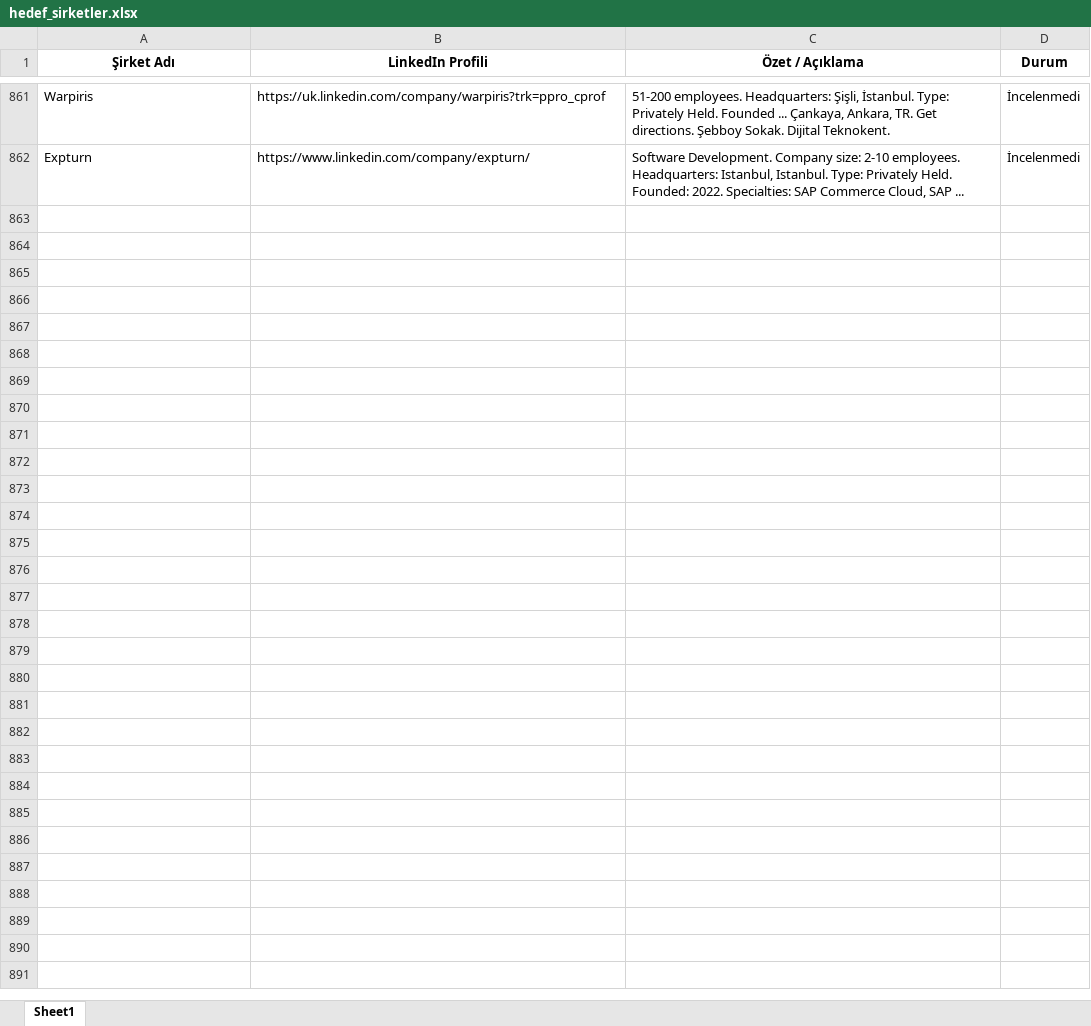
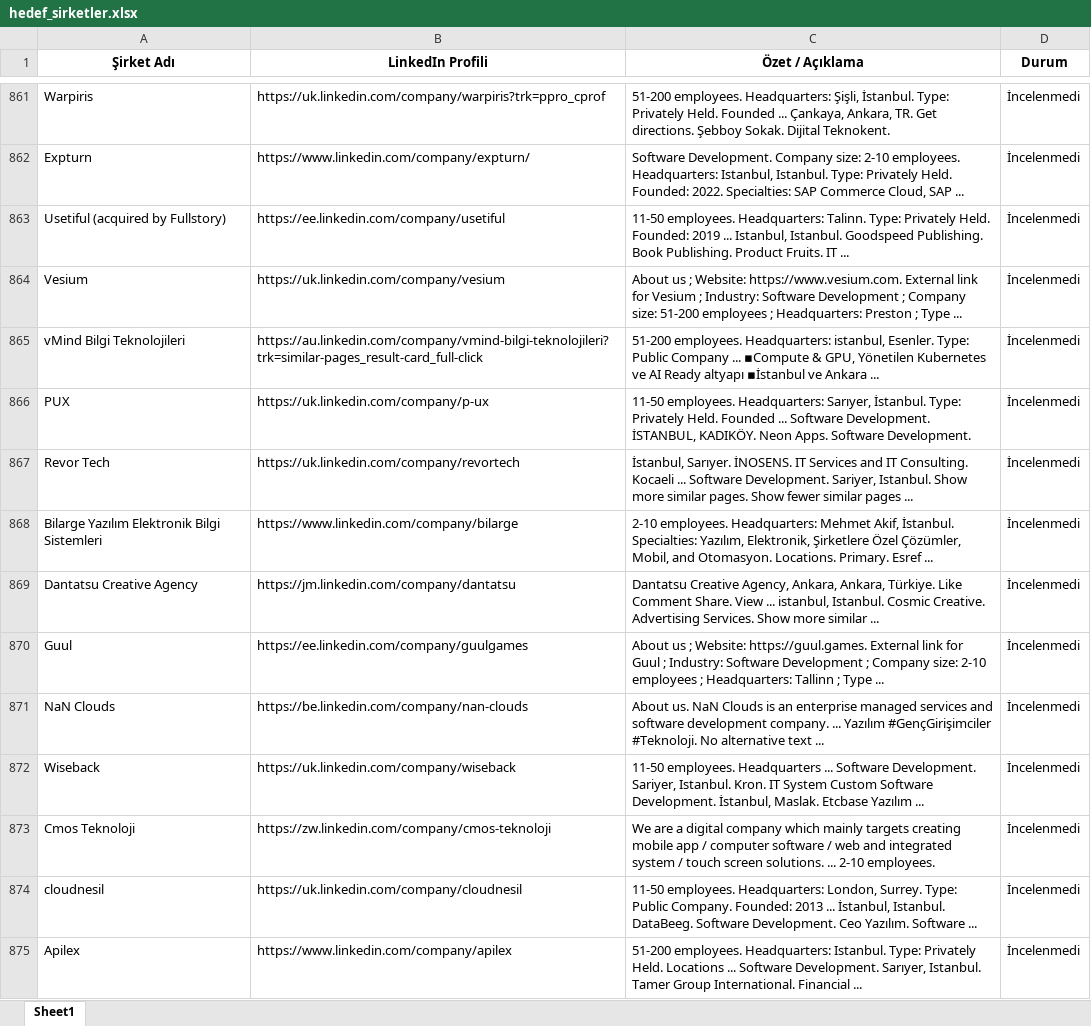
Before and after one commit to begumaLakus/opportunity-radar, an Excel workbook: hedef_sirketler.xlsx, sheet Sheet1, drawn as a sheet; only a part is shown, gaps mark what is left out; values as stored, in another font and other column widths than the file's, no borders; the diff names each change by its address in the sheet, - before the commit and + after, or states it on an @@ line.

```diff
--- a/hedef_sirketler.xlsx (sheet Sheet1)
+++ b/hedef_sirketler.xlsx (sheet Sheet1)
+row 863: Usetiful (acquired by Fullstory) | https://ee.linkedin.com/company/usetiful | 11-50 employees. Headquarters: Talinn. Type: Privately Held. Founded: 2019 ... Istanbul, Istanbul. Goodspeed Publishing. Book Publishing. Product Fruits. IT ... | İncelenmedi
+row 864: Vesium | https://uk.linkedin.com/company/vesium | About us ; Website: https://www.vesium.com. External link for Vesium ; Industry: Software Development ; Company size: 51-200 employees ; Headquarters: Preston ; Type ... | İncelenmedi
+row 865: vMind Bilgi Teknolojileri | https://au.linkedin.com/company/vmind-bilgi-teknolojileri?trk=similar-pages_result-card_full-click | 51-200 employees. Headquarters: istanbul, Esenler. Type: Public Company ... ▪Compute & GPU, Yönetilen Kubernetes ve AI Ready altyapı ▪İstanbul ve Ankara ... | İncelenmedi
+row 866: PUX | https://uk.linkedin.com/company/p-ux | 11-50 employees. Headquarters: Sarıyer, İstanbul. Type: Privately Held. Founded ... Software Development. İSTANBUL, KADIKÖY. Neon Apps. Software Development. | İncelenmedi
+row 867: Revor Tech | https://uk.linkedin.com/company/revortech | İstanbul, Sarıyer. İNOSENS. IT Services and IT Consulting. Kocaeli ... Software Development. Sariyer, Istanbul. Show more similar pages. Show fewer similar pages ... | İncelenmedi
+row 868: Bilarge Yazılım Elektronik Bilgi Sistemleri | https://www.linkedin.com/company/bilarge | 2-10 employees. Headquarters: Mehmet Akif, İstanbul. Specialties: Yazılım, Elektronik, Şirketlere Özel Çözümler, Mobil, and Otomasyon. Locations. Primary. Esref ... | İncelenmedi
+row 869: Dantatsu Creative Agency | https://jm.linkedin.com/company/dantatsu | Dantatsu Creative Agency, Ankara, Ankara, Türkiye. Like Comment Share. View ... istanbul, Istanbul. Cosmic Creative. Advertising Services. Show more similar ... | İncelenmedi
+row 870: Guul | https://ee.linkedin.com/company/guulgames | About us ; Website: https://guul.games. External link for Guul ; Industry: Software Development ; Company size: 2-10 employees ; Headquarters: Tallinn ; Type ... | İncelenmedi
+row 871: NaN Clouds | https://be.linkedin.com/company/nan-clouds | About us. NaN Clouds is an enterprise managed services and software development company. ... Yazılım #GençGirişimciler #Teknoloji. No alternative text ... | İncelenmedi
+row 872: Wiseback | https://uk.linkedin.com/company/wiseback | 11-50 employees. Headquarters ... Software Development. Sariyer, Istanbul. Kron. IT System Custom Software Development. İstanbul, Maslak. Etcbase Yazılım ... | İncelenmedi
+row 873: Cmos Teknoloji | https://zw.linkedin.com/company/cmos-teknoloji | We are a digital company which mainly targets creating mobile app / computer software / web and integrated system / touch screen solutions. ... 2-10 employees. | İncelenmedi
+row 874: cloudnesil | https://uk.linkedin.com/company/cloudnesil | 11-50 employees. Headquarters: London, Surrey. Type: Public Company. Founded: 2013 ... İstanbul, Istanbul. DataBeeg. Software Development. Ceo Yazılım. Software ... | İncelenmedi
+row 875: Apilex | https://www.linkedin.com/company/apilex | 51-200 employees. Headquarters: Istanbul. Type: Privately Held. Locations ... Software Development. Sarıyer, Istanbul. Tamer Group International. Financial ... | İncelenmedi
```
Also changed, not shown: 2 other files.
